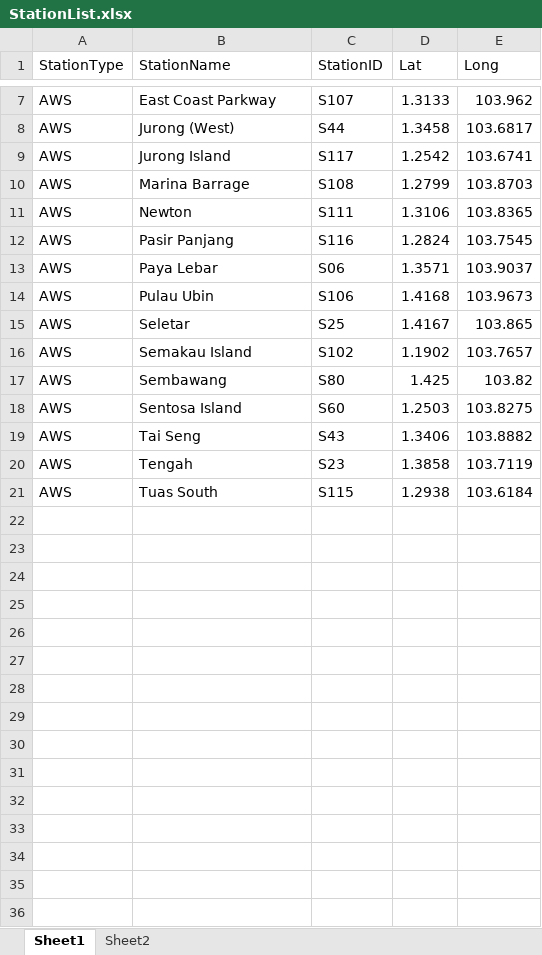
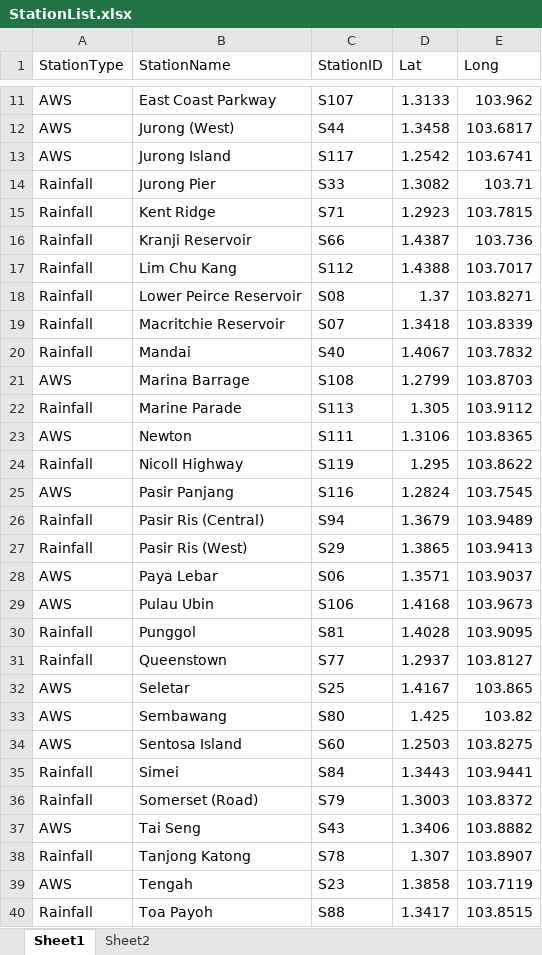
Before and after one commit to YX-Leng/ISSS608-VisualAnalytics, an Excel workbook: Take-home_Ex/Take-home_Ex03/data/StationList.xlsx, sheet Sheet1, drawn as a sheet; only a part is shown, gaps mark what is left out; the shorter side is filled out with more unchanged rows; values as stored, in another font and other column widths than the file's, no borders; removed rows and columns are numbered as before the commit, all else as after; the diff covers the shown part only; the diff names each change by its address in the sheet, - before the commit and + after, or states it on an @@ line.

Commit message:
Commit changes from Hands-on Ex10, Take-home Ex03

```diff
--- a/Take-home_Ex/Take-home_Ex03/data/StationList.xlsx (sheet Sheet1)
+++ b/Take-home_Ex/Take-home_Ex03/data/StationList.xlsx (sheet Sheet1)
+row 14: Rainfall | Jurong Pier | S33 | 1.3082 | 103.71
+row 15: Rainfall | Kent Ridge | S71 | 1.2923 | 103.7815
+row 16: Rainfall | Kranji Reservoir | S66 | 1.4387 | 103.736
+row 17: Rainfall | Lim Chu Kang | S112 | 1.4388 | 103.7017
+row 18: Rainfall | Lower Peirce Reservoir | S08 | 1.37 | 103.8271
+row 19: Rainfall | Macritchie Reservoir | S07 | 1.3418 | 103.8339
+row 20: Rainfall | Mandai | S40 | 1.4067 | 103.7832
+row 22: Rainfall | Marine Parade | S113 | 1.305 | 103.9112
+row 24: Rainfall | Nicoll Highway | S119 | 1.295 | 103.8622
+row 26: Rainfall | Pasir Ris (Central) | S94 | 1.3679 | 103.9489
+row 27: Rainfall | Pasir Ris (West) | S29 | 1.3865 | 103.9413
+row 30: Rainfall | Punggol | S81 | 1.4028 | 103.9095
+row 31: Rainfall | Queenstown | S77 | 1.2937 | 103.8127
-row 16: AWS | Semakau Island | S102 | 1.1902 | 103.7657
+row 35: Rainfall | Simei | S84 | 1.3443 | 103.9441
+row 36: Rainfall | Somerset (Road) | S79 | 1.3003 | 103.8372
+row 38: Rainfall | Tanjong Katong | S78 | 1.307 | 103.8907
+row 40: Rainfall | Toa Payoh | S88 | 1.3417 | 103.8515
```
Also changed, not shown: 8 added rows elsewhere in this sheet, 43 other files.
